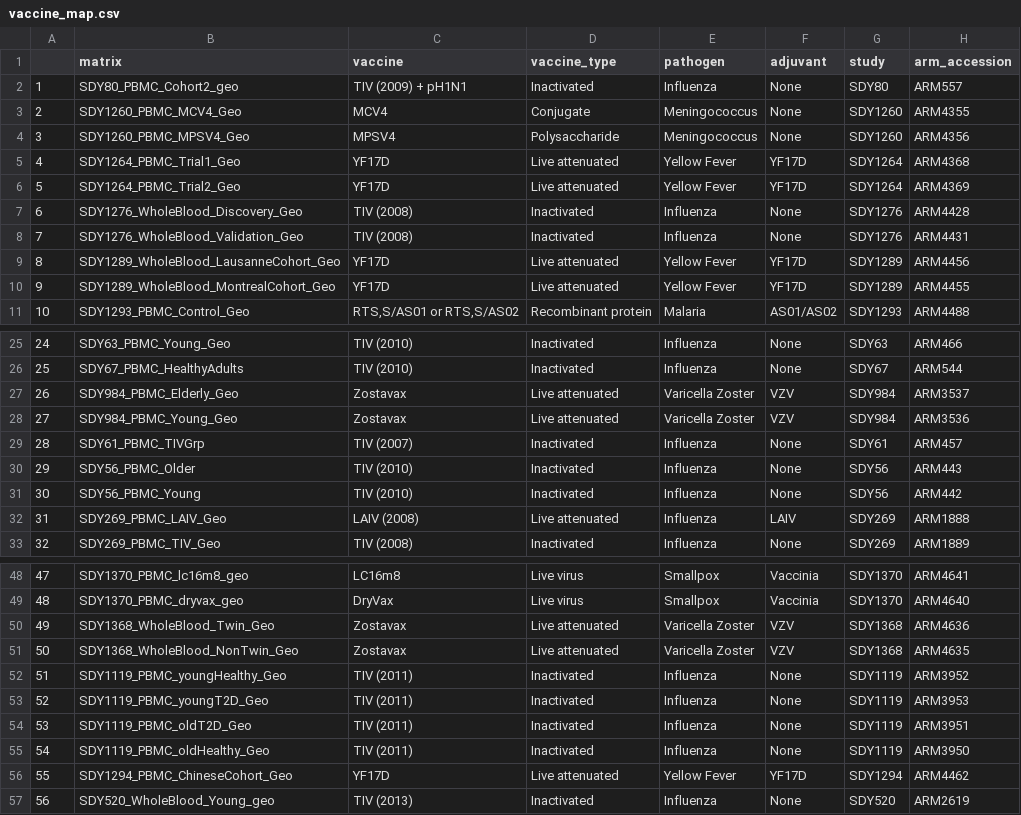
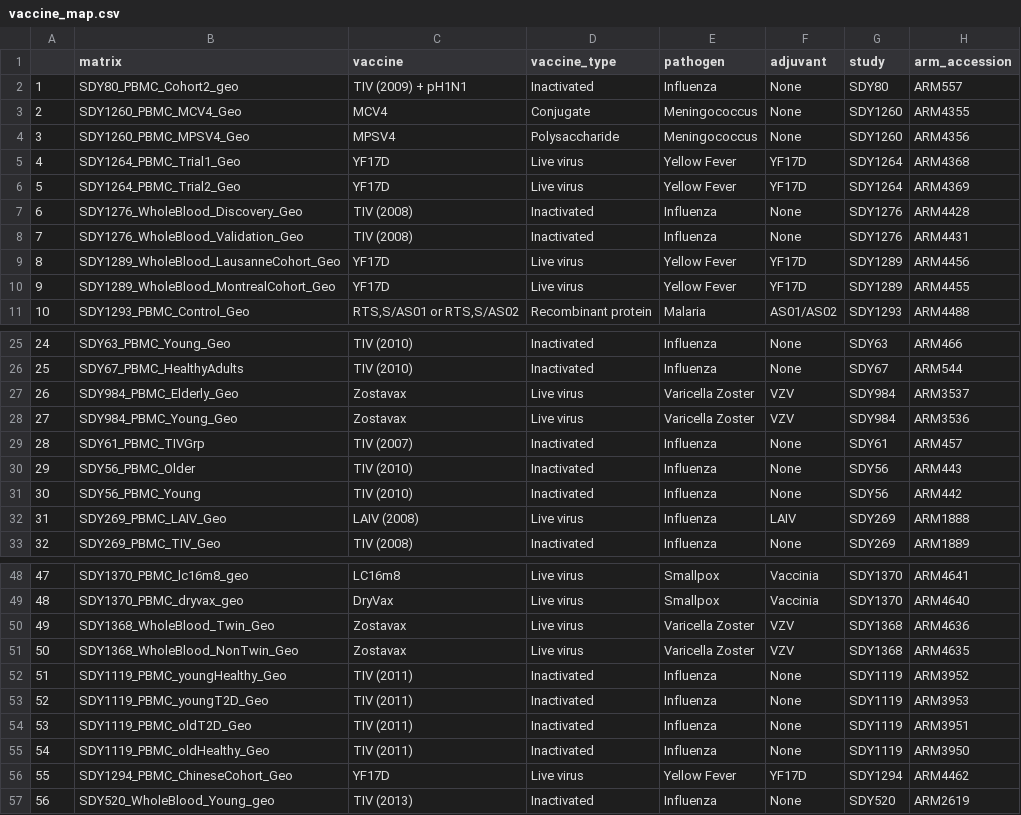
Before and after one commit to RGLab/ImmuneSignatures2, a CSV file: data-raw/vaccine_map.csv, drawn as a sheet; only a part is shown, gaps mark what is left out; the diff covers the shown part only.

Commit message:
Rename all "Live attenuated" to "Live virus" (Slim/Thomas)

```diff
--- a/data-raw/vaccine_map.csv
+++ b/data-raw/vaccine_map.csv
@@ -4,8 +4,8 @@
 3,SDY1260_PBMC_MPSV4_Geo,MPSV4,Polysaccharide,Meningococcus,None,SDY1260,ARM4356
-4,SDY1264_PBMC_Trial1_Geo,YF17D,Live attenuated,Yellow Fever,YF17D,SDY1264,ARM4368
-5,SDY1264_PBMC_Trial2_Geo,YF17D,Live attenuated,Yellow Fever,YF17D,SDY1264,ARM4369
+4,SDY1264_PBMC_Trial1_Geo,YF17D,Live virus,Yellow Fever,YF17D,SDY1264,ARM4368
+5,SDY1264_PBMC_Trial2_Geo,YF17D,Live virus,Yellow Fever,YF17D,SDY1264,ARM4369
 6,SDY1276_WholeBlood_Discovery_Geo,TIV (2008),Inactivated,Influenza,None,SDY1276,ARM4428
 7,SDY1276_WholeBlood_Validation_Geo,TIV (2008),Inactivated,Influenza,None,SDY1276,ARM4431
-8,SDY1289_WholeBlood_LausanneCohort_Geo,YF17D,Live attenuated,Yellow Fever,YF17D,SDY1289,ARM4456
-9,SDY1289_WholeBlood_MontrealCohort_Geo,YF17D,Live attenuated,Yellow Fever,YF17D,SDY1289,ARM4455
+8,SDY1289_WholeBlood_LausanneCohort_Geo,YF17D,Live virus,Yellow Fever,YF17D,SDY1289,ARM4456
+9,SDY1289_WholeBlood_MontrealCohort_Geo,YF17D,Live virus,Yellow Fever,YF17D,SDY1289,ARM4455
 10,SDY1293_PBMC_Control_Geo,"RTS,S/AS01 or RTS,S/AS02",Recombinant protein,Malaria,AS01/AS02,SDY1293,ARM4488
@@ -26,4 +26,4 @@
 25,SDY67_PBMC_HealthyAdults,TIV (2010),Inactivated,Influenza,None,SDY67,ARM544
-26,SDY984_PBMC_Elderly_Geo,Zostavax,Live attenuated,Varicella Zoster,VZV,SDY984,ARM3537
-27,SDY984_PBMC_Young_Geo,Zostavax,Live attenuated,Varicella Zoster,VZV,SDY984,ARM3536
+26,SDY984_PBMC_Elderly_Geo,Zostavax,Live virus,Varicella Zoster,VZV,SDY984,ARM3537
+27,SDY984_PBMC_Young_Geo,Zostavax,Live virus,Varicella Zoster,VZV,SDY984,ARM3536
 28,SDY61_PBMC_TIVGrp,TIV (2007),Inactivated,Influenza,None,SDY61,ARM457
@@ -31,3 +31,3 @@
 30,SDY56_PBMC_Young,TIV (2010),Inactivated,Influenza,None,SDY56,ARM442
-31,SDY269_PBMC_LAIV_Geo,LAIV (2008),Live attenuated,Influenza,LAIV,SDY269,ARM1888
+31,SDY269_PBMC_LAIV_Geo,LAIV (2008),Live virus,Influenza,LAIV,SDY269,ARM1888
 32,SDY269_PBMC_TIV_Geo,TIV (2008),Inactivated,Influenza,None,SDY269,ARM1889
@@ -49,4 +49,4 @@
 48,SDY1370_PBMC_dryvax_geo,DryVax,Live virus,Smallpox,Vaccinia,SDY1370,ARM4640
-49,SDY1368_WholeBlood_Twin_Geo,Zostavax,Live attenuated,Varicella Zoster,VZV,SDY1368,ARM4636
-50,SDY1368_WholeBlood_NonTwin_Geo,Zostavax,Live attenuated,Varicella Zoster,VZV,SDY1368,ARM4635
+49,SDY1368_WholeBlood_Twin_Geo,Zostavax,Live virus,Varicella Zoster,VZV,SDY1368,ARM4636
+50,SDY1368_WholeBlood_NonTwin_Geo,Zostavax,Live virus,Varicella Zoster,VZV,SDY1368,ARM4635
 51,SDY1119_PBMC_youngHealthy_Geo,TIV (2011),Inactivated,Influenza,None,SDY1119,ARM3952
@@ -55,3 +55,3 @@
 54,SDY1119_PBMC_oldHealthy_Geo,TIV (2011),Inactivated,Influenza,None,SDY1119,ARM3950
-55,SDY1294_PBMC_ChineseCohort_Geo,YF17D,Live attenuated,Yellow Fever,YF17D,SDY1294,ARM4462
+55,SDY1294_PBMC_ChineseCohort_Geo,YF17D,Live virus,Yellow Fever,YF17D,SDY1294,ARM4462
 56,SDY520_WholeBlood_Young_geo,TIV (2013),Inactivated,Influenza,None,SDY520,ARM2619
```
Also changed, not shown: 2 edited cells elsewhere in this file, 2 other files.
